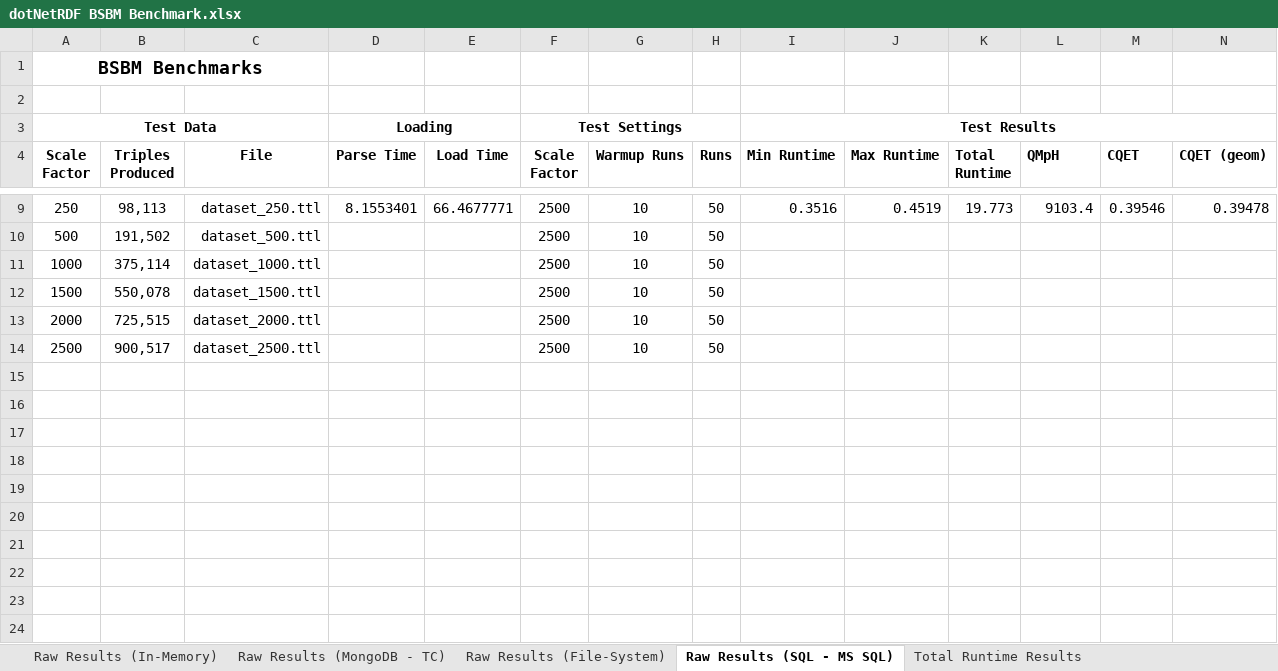
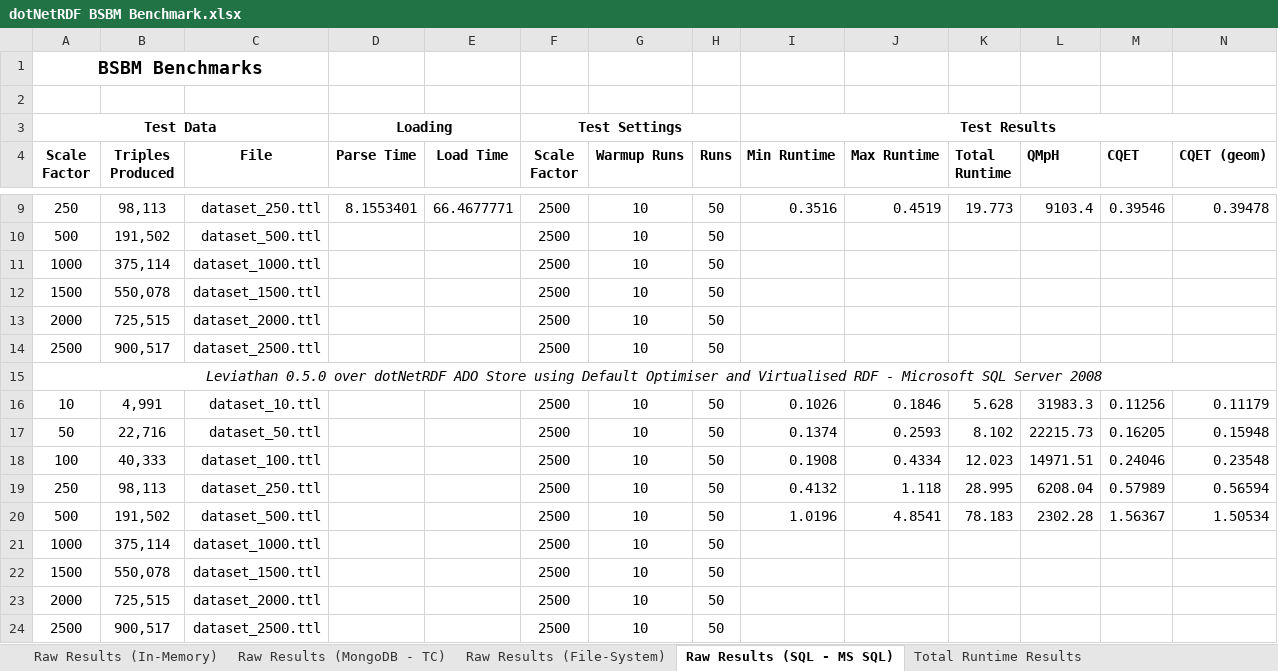
Before and after one commit to JohnGoldsmith/dotnetrdf-wiki, an Excel workbook: Benchmarks/dotNetRDF BSBM Benchmark.xlsx, sheet Raw Results (SQL - MS SQL), drawn as a sheet; only a part is shown, gaps mark what is left out; values as stored, in another font and other column widths than the file's, no borders; the diff names each change by its address in the sheet, - before the commit and + after, or states it on an @@ line.

```diff
--- a/Benchmarks/dotNetRDF BSBM Benchmark.xlsx (sheet Raw Results (SQL - MS SQL))
+++ b/Benchmarks/dotNetRDF BSBM Benchmark.xlsx (sheet Raw Results (SQL - MS SQL))
+row 15: Leviathan 0.5.0 over dotNetRDF ADO Store using Default Optimiser and Virtualised RDF - Microsoft SQL Server 2008
+row 16: 10 | 4,991 | dataset_10.ttl |  |  | 2500 | 10 | 50 | 0.1026 | 0.1846 | 5.628 | 31983.3 | 0.11256 | 0.11179
+row 17: 50 | 22,716 | dataset_50.ttl |  |  | 2500 | 10 | 50 | 0.1374 | 0.2593 | 8.102 | 22215.73 | 0.16205 | 0.15948
+row 18: 100 | 40,333 | dataset_100.ttl |  |  | 2500 | 10 | 50 | 0.1908 | 0.4334 | 12.023 | 14971.51 | 0.24046 | 0.23548
+row 19: 250 | 98,113 | dataset_250.ttl |  |  | 2500 | 10 | 50 | 0.4132 | 1.118 | 28.995 | 6208.04 | 0.57989 | 0.56594
+row 20: 500 | 191,502 | dataset_500.ttl |  |  | 2500 | 10 | 50 | 1.0196 | 4.8541 | 78.183 | 2302.28 | 1.56367 | 1.50534
+row 21: 1000 | 375,114 | dataset_1000.ttl |  |  | 2500 | 10 | 50
+row 22: 1500 | 550,078 | dataset_1500.ttl |  |  | 2500 | 10 | 50
+row 23: 2000 | 725,515 | dataset_2000.ttl |  |  | 2500 | 10 | 50
+row 24: 2500 | 900,517 | dataset_2500.ttl |  |  | 2500 | 10 | 50
```
Also changed, not shown: charts or pictures.
